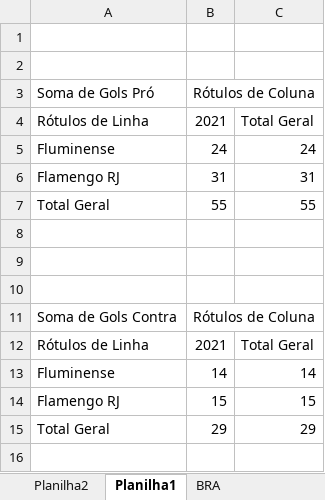
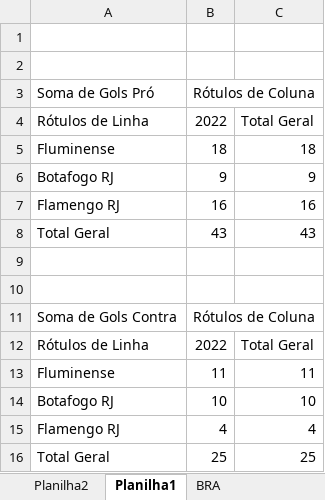
Before and after one commit to hugodevelopment/Excel-Estudos, an Excel workbook: Dashboards e Tratamento de dados/Dashboard_Botafogo.xlsx, sheet Planilha1, drawn as a sheet; values as stored, in another font and other column widths than the file's, no borders; charts and pictures not drawn; removed rows and columns are numbered as before the commit, all else as after; the diff names each change by its address in the sheet, - before the commit and + after, or states it on an @@ line.

Commit message:
melhorando o dashboard

```diff
--- a/Dashboards e Tratamento de dados/Dashboard_Botafogo.xlsx (sheet Planilha1)
+++ b/Dashboards e Tratamento de dados/Dashboard_Botafogo.xlsx (sheet Planilha1)
-B4 (Rótulos de Coluna): 2021
+B4 (Rótulos de Coluna): 2022
-B5 (Rótulos de Coluna): 24
+B5 (Rótulos de Coluna): 18
-C5: 24
+C5: 18
+row 6: Botafogo RJ | 9 | 9
-B7 (Rótulos de Coluna): 31
+B7 (Rótulos de Coluna): 16
-C7: 31
+C7: 16
-B8 (Rótulos de Coluna): 55
+B8 (Rótulos de Coluna): 43
-C8: 55
+C8: 43
-row 8: (empty)
-B12 (Rótulos de Coluna): 2021
+B12 (Rótulos de Coluna): 2022
-B13 (Rótulos de Coluna): 14
+B13 (Rótulos de Coluna): 11
-C13: 14
+C13: 11
+row 14: Botafogo RJ | 10 | 10
-B15 (Rótulos de Coluna): 15
+B15 (Rótulos de Coluna): 4
-C15: 15
+C15: 4
-B16 (Rótulos de Coluna): 29
+B16 (Rótulos de Coluna): 25
-C16: 29
+C16: 25
```
Also changed, not shown: charts or pictures.
